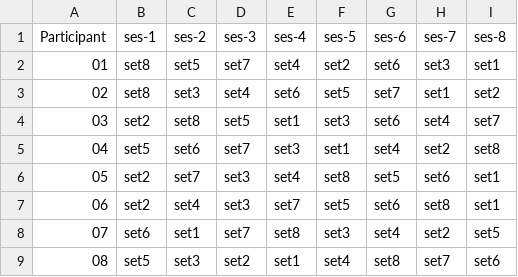
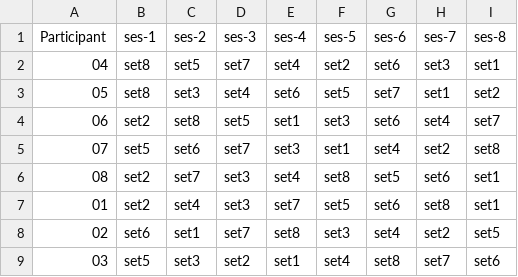
Before and after one commit to katseitz/RL-scancamp, a CSV file: stimuli_sets/which_set_sc_long.csv, drawn as a sheet.

Commit message:
making changes for SC long

```diff
--- a/stimuli_sets/which_set_sc_long.csv
+++ b/stimuli_sets/which_set_sc_long.csv
@@ -1,9 +1,9 @@
 Participant,ses-1,ses-2,ses-3,ses-4,ses-5,ses-6,ses-7,ses-8
-01,set8,set5,set7,set4,set2,set6,set3,set1
-02,set8,set3,set4,set6,set5,set7,set1,set2
-03,set2,set8,set5,set1,set3,set6,set4,set7
-04,set5,set6,set7,set3,set1,set4,set2,set8
-05,set2,set7,set3,set4,set8,set5,set6,set1
-06,set2,set4,set3,set7,set5,set6,set8,set1
-07,set6,set1,set7,set8,set3,set4,set2,set5
-08,set5,set3,set2,set1,set4,set8,set7,set6
+04,set8,set5,set7,set4,set2,set6,set3,set1
+05,set8,set3,set4,set6,set5,set7,set1,set2
+06,set2,set8,set5,set1,set3,set6,set4,set7
+07,set5,set6,set7,set3,set1,set4,set2,set8
+08,set2,set7,set3,set4,set8,set5,set6,set1
+01,set2,set4,set3,set7,set5,set6,set8,set1
+02,set6,set1,set7,set8,set3,set4,set2,set5
+03,set5,set3,set2,set1,set4,set8,set7,set6
```
